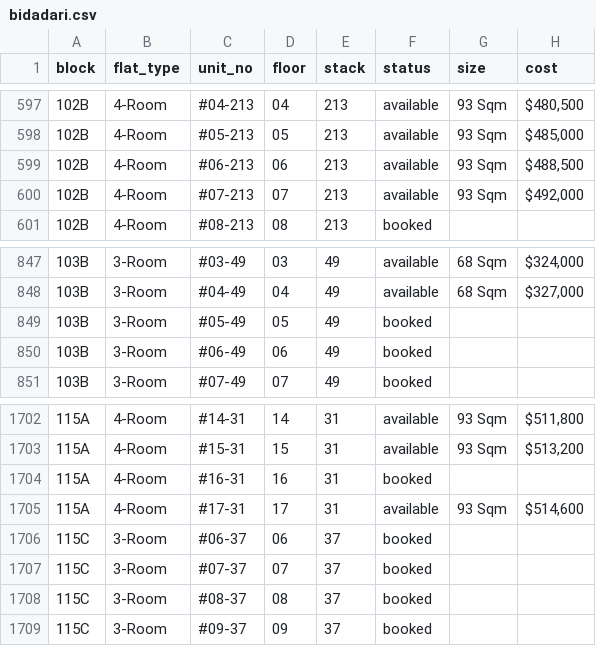
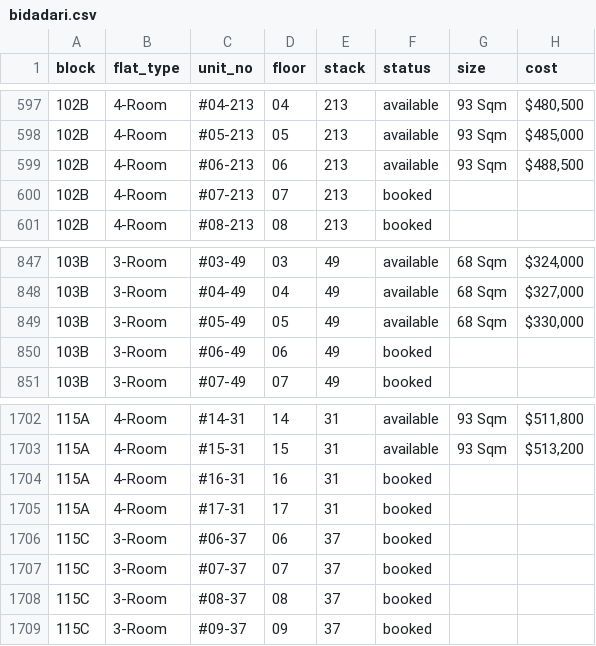
Before and after one commit to ffaeiouff/Bidadari-Oasis, a CSV file: data/bidadari.csv, drawn as a sheet; only a part is shown, gaps mark what is left out; the diff names each change by its address in the sheet, - before the commit and + after, or states it on an @@ line.

Commit message:
Updated data on Wed May 18 17:29:54 SGT 2016

```diff
--- a/data/bidadari.csv
+++ b/data/bidadari.csv
-F600 (status): available
+F600 (status): booked
-G600 (size): 93 Sqm
+G600 (size): (empty)
-H600 (cost): $492,000
+H600 (cost): (empty)
-F849 (status): booked
+F849 (status): available
-G849 (size): (empty)
+G849 (size): 68 Sqm
-H849 (cost): (empty)
+H849 (cost): $330,000
-F1705 (status): available
+F1705 (status): booked
-G1705 (size): 93 Sqm
+G1705 (size): (empty)
-H1705 (cost): $514,600
+H1705 (cost): (empty)
```
Also changed, not shown: 2 other files.
